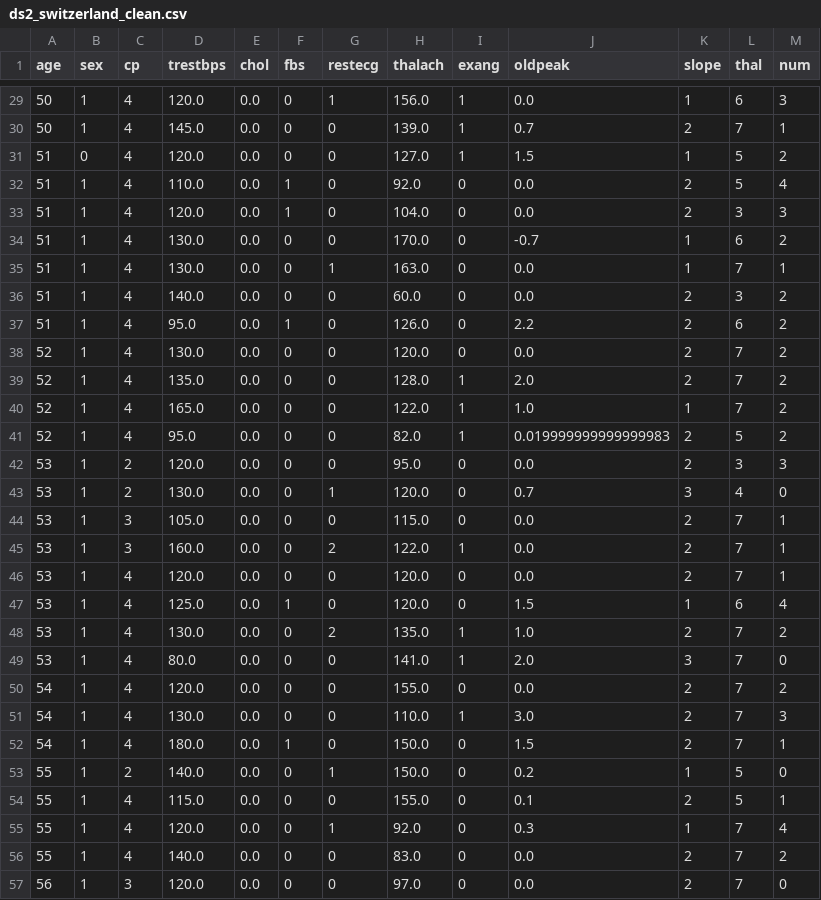
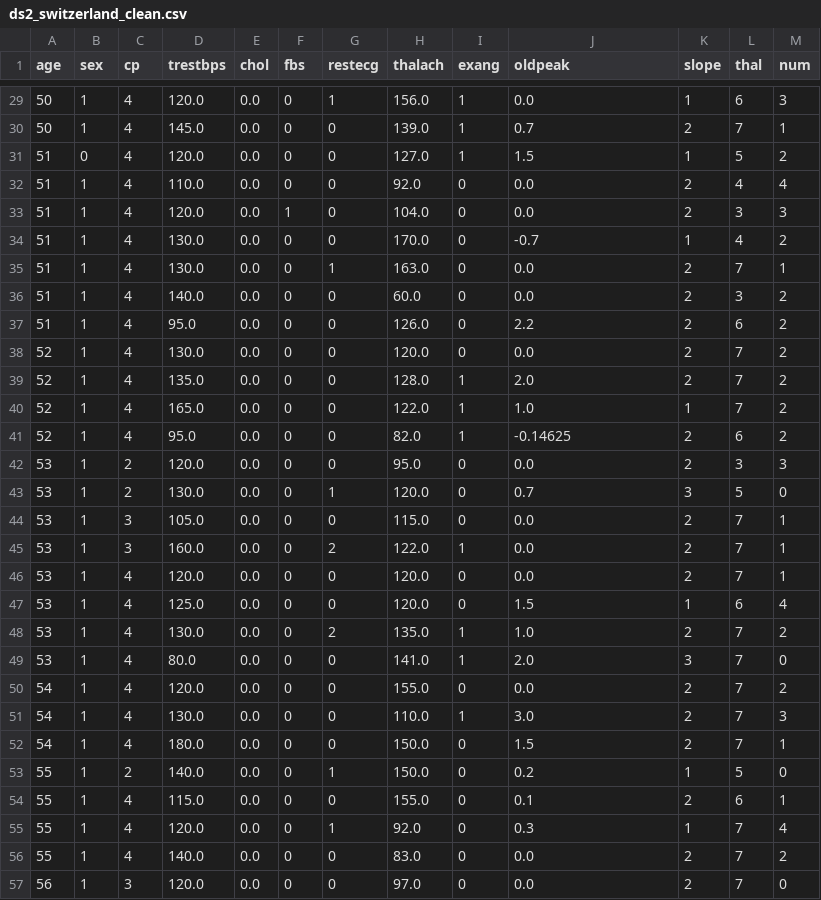
Before and after one commit to ChrisYangS/INFO411_Assgniment2, a CSV file: cleaned_data/ds2_switzerland_clean.csv, drawn as a sheet; only a part is shown, gaps mark what is left out; the diff covers the shown part only.

```diff
--- a/cleaned_data/ds2_switzerland_clean.csv
+++ b/cleaned_data/ds2_switzerland_clean.csv
@@ -31,8 +31,8 @@ age,sex,cp,trestbps,chol,fbs,restecg,thalach,exang,oldpeak,slope,thal,num
 51,0,4,120.0,0.0,0,0,127.0,1,1.5,1,5,2
-51,1,4,110.0,0.0,1,0,92.0,0,0.0,2,5,4
+51,1,4,110.0,0.0,0,0,92.0,0,0.0,2,4,4
 51,1,4,120.0,0.0,1,0,104.0,0,0.0,2,3,3
-51,1,4,130.0,0.0,0,0,170.0,0,-0.7,1,6,2
-51,1,4,130.0,0.0,0,1,163.0,0,0.0,1,7,1
+51,1,4,130.0,0.0,0,0,170.0,0,-0.7,1,4,2
+51,1,4,130.0,0.0,0,1,163.0,0,0.0,2,7,1
 51,1,4,140.0,0.0,0,0,60.0,0,0.0,2,3,2
-51,1,4,95.0,0.0,1,0,126.0,0,2.2,2,6,2
+51,1,4,95.0,0.0,0,0,126.0,0,2.2,2,6,2
 52,1,4,130.0,0.0,0,0,120.0,0,0.0,2,7,2
@@ -40,5 +40,5 @@ age,sex,cp,trestbps,chol,fbs,restecg,thalach,exang,oldpeak,slope,thal,num
 52,1,4,165.0,0.0,0,0,122.0,1,1.0,1,7,2
-52,1,4,95.0,0.0,0,0,82.0,1,0.019999999999999983,2,5,2
+52,1,4,95.0,0.0,0,0,82.0,1,-0.14625,2,6,2
 53,1,2,120.0,0.0,0,0,95.0,0,0.0,2,3,3
-53,1,2,130.0,0.0,0,1,120.0,0,0.7,3,4,0
+53,1,2,130.0,0.0,0,1,120.0,0,0.7,3,5,0
 53,1,3,105.0,0.0,0,0,115.0,0,0.0,2,7,1
@@ -46,3 +46,3 @@ age,sex,cp,trestbps,chol,fbs,restecg,thalach,exang,oldpeak,slope,thal,num
 53,1,4,120.0,0.0,0,0,120.0,0,0.0,2,7,1
-53,1,4,125.0,0.0,1,0,120.0,0,1.5,1,6,4
+53,1,4,125.0,0.0,0,0,120.0,0,1.5,1,6,4
 53,1,4,130.0,0.0,0,2,135.0,1,1.0,2,7,2
@@ -51,5 +51,5 @@ age,sex,cp,trestbps,chol,fbs,restecg,thalach,exang,oldpeak,slope,thal,num
 54,1,4,130.0,0.0,0,0,110.0,1,3.0,2,7,3
-54,1,4,180.0,0.0,1,0,150.0,0,1.5,2,7,1
+54,1,4,180.0,0.0,0,0,150.0,0,1.5,2,7,1
 55,1,2,140.0,0.0,0,1,150.0,0,0.2,1,5,0
-55,1,4,115.0,0.0,0,0,155.0,0,0.1,2,5,1
+55,1,4,115.0,0.0,0,0,155.0,0,0.1,2,6,1
 55,1,4,120.0,0.0,0,1,92.0,0,0.3,1,7,4
```
Also changed, not shown: 45 edited cells elsewhere in this file, cleaned_data/ds2_hungarian_clean.csv, cleaned_data/ds2_va_clean.csv, 4 other files.
